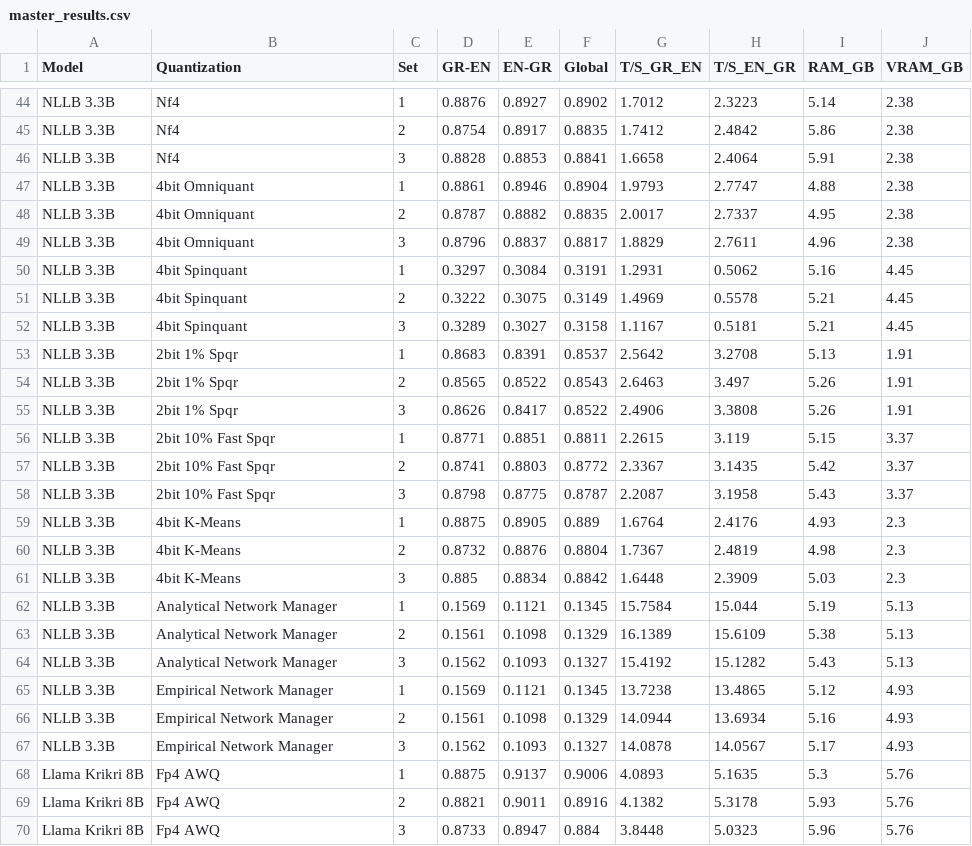
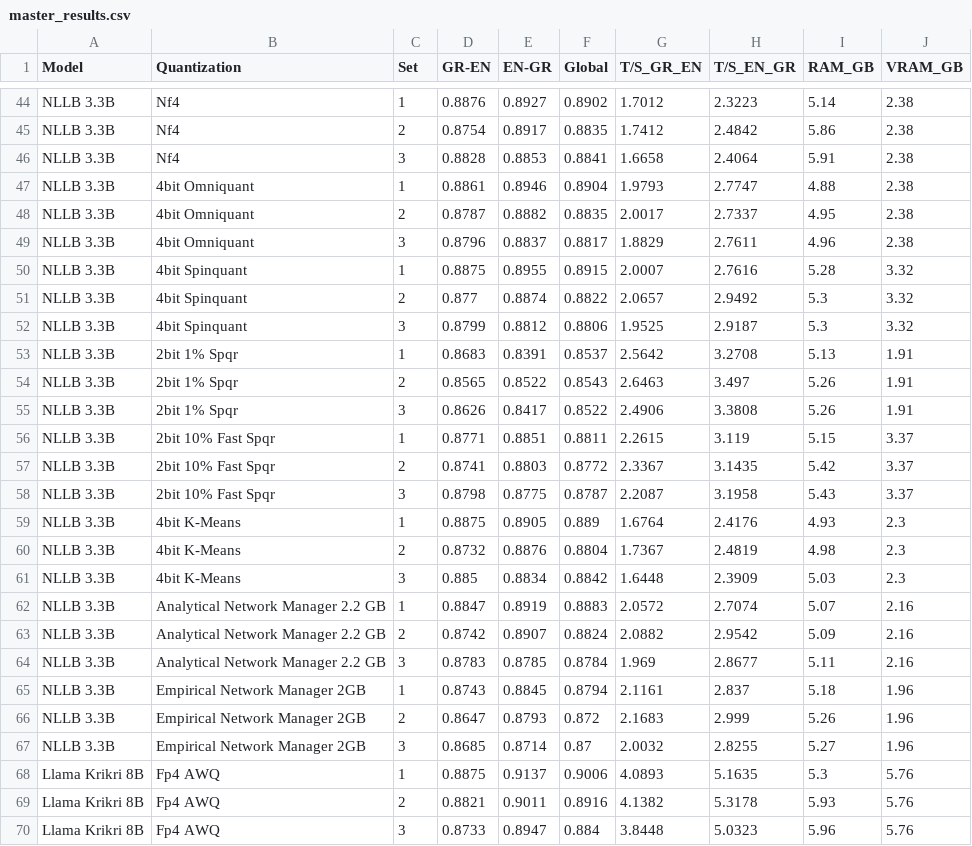
Before and after one commit to evankost/quantization-performance-dashboard, a CSV file: master_results.csv, drawn as a sheet; only a part is shown, gaps mark what is left out.

Commit message:
added NLLB Corrections

```diff
--- a/master_results.csv
+++ b/master_results.csv
@@ -49,5 +49,5 @@ NLLB 3.3B,4bit Omniquant,2,0.8787,0.8882,0.8835,2.0017,2.7337,4.95,2.38
 NLLB 3.3B,4bit Omniquant,3,0.8796,0.8837,0.8817,1.8829,2.7611,4.96,2.38
-NLLB 3.3B,4bit Spinquant,1,0.3297,0.3084,0.3191,1.2931,0.5062,5.16,4.45
-NLLB 3.3B,4bit Spinquant,2,0.3222,0.3075,0.3149,1.4969,0.5578,5.21,4.45
-NLLB 3.3B,4bit Spinquant,3,0.3289,0.3027,0.3158,1.1167,0.5181,5.21,4.45
+NLLB 3.3B,4bit Spinquant,1,0.8875,0.8955,0.8915,2.0007,2.7616,5.28,3.32
+NLLB 3.3B,4bit Spinquant,2,0.877,0.8874,0.8822,2.0657,2.9492,5.3,3.32
+NLLB 3.3B,4bit Spinquant,3,0.8799,0.8812,0.8806,1.9525,2.9187,5.3,3.32
 NLLB 3.3B,2bit 1% Spqr,1,0.8683,0.8391,0.8537,2.5642,3.2708,5.13,1.91
@@ -61,8 +61,8 @@ NLLB 3.3B,4bit K-Means,2,0.8732,0.8876,0.8804,1.7367,2.4819,4.98,2.3
 NLLB 3.3B,4bit K-Means,3,0.885,0.8834,0.8842,1.6448,2.3909,5.03,2.3
-NLLB 3.3B,Analytical Network Manager,1,0.1569,0.1121,0.1345,15.7584,15.044,5.19,5.13
-NLLB 3.3B,Analytical Network Manager,2,0.1561,0.1098,0.1329,16.1389,15.6109,5.38,5.13
-NLLB 3.3B,Analytical Network Manager,3,0.1562,0.1093,0.1327,15.4192,15.1282,5.43,5.13
-NLLB 3.3B,Empirical Network Manager,1,0.1569,0.1121,0.1345,13.7238,13.4865,5.12,4.93
-NLLB 3.3B,Empirical Network Manager,2,0.1561,0.1098,0.1329,14.0944,13.6934,5.16,4.93
-NLLB 3.3B,Empirical Network Manager,3,0.1562,0.1093,0.1327,14.0878,14.0567,5.17,4.93
+NLLB 3.3B,Analytical Network Manager 2.2 GB,1,0.8847,0.8919,0.8883,2.0572,2.7074,5.07,2.16
+NLLB 3.3B,Analytical Network Manager 2.2 GB,2,0.8742,0.8907,0.8824,2.0882,2.9542,5.09,2.16
+NLLB 3.3B,Analytical Network Manager 2.2 GB,3,0.8783,0.8785,0.8784,1.969,2.8677,5.11,2.16
+NLLB 3.3B,Empirical Network Manager 2GB,1,0.8743,0.8845,0.8794,2.1161,2.837,5.18,1.96
+NLLB 3.3B,Empirical Network Manager 2GB,2,0.8647,0.8793,0.872,2.1683,2.999,5.26,1.96
+NLLB 3.3B,Empirical Network Manager 2GB,3,0.8685,0.8714,0.87,2.0032,2.8255,5.27,1.96
 Llama Krikri 8B,Fp4 AWQ,1,0.8875,0.9137,0.9006,4.0893,5.1635,5.3,5.76
```
